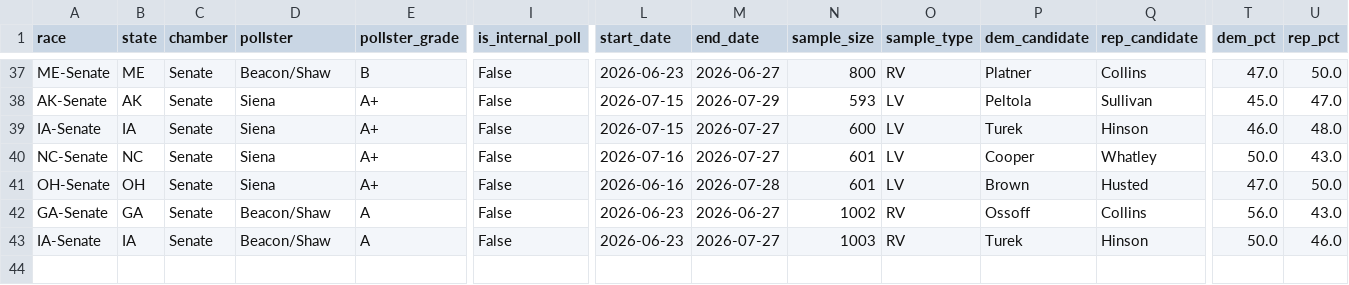
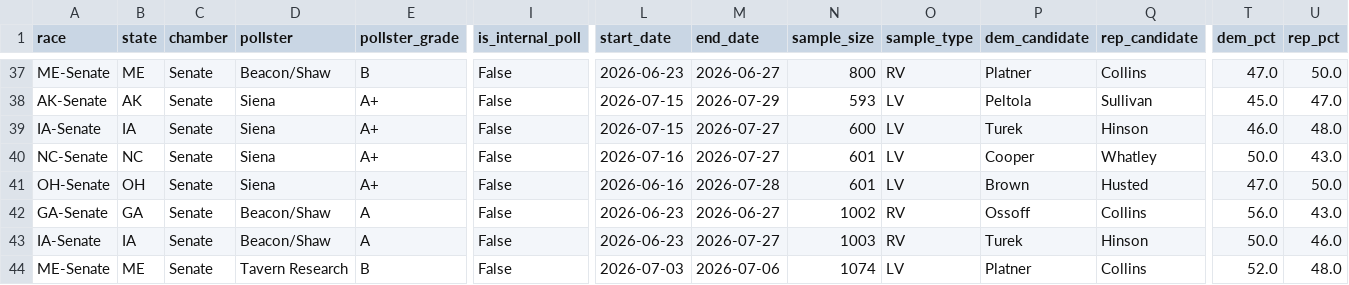
Before and after one commit to benyelin/2026-Senate-Model, a CSV file: inputs/manual_polls.csv, drawn as a sheet; only a part is shown, gaps mark what is left out; rows hold the shown columns only; the diff names each change by its address in the sheet, - before the commit and + after, or states it on an @@ line.

```diff
--- a/inputs/manual_polls.csv
+++ b/inputs/manual_polls.csv
+row 44: ME-Senate | ME | Senate | Tavern Research | B | False | 2026-07-03 | 2026-07-06 | 1074 | LV | Platner | Collins | 52.0 | 48.0
```
Also changed, not shown: inputs/manual_polls_adjusted.csv, inputs/race_inputs.before_candidate_quality_framework_option_b_apply.csv, 13 other files.
